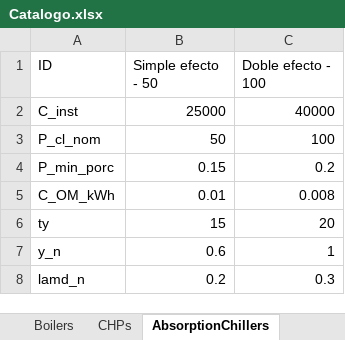
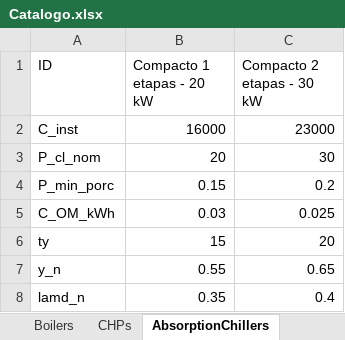
Before and after one commit to nmerchanr/Tesis_Maestria, an Excel workbook: Catalogo.xlsx, sheet AbsorptionChillers, drawn as a sheet; values as stored, in another font and other column widths than the file's, no borders; the diff names each change by its address in the sheet, - before the commit and + after, or states it on an @@ line.

```diff
--- a/Catalogo.xlsx (sheet AbsorptionChillers)
+++ b/Catalogo.xlsx (sheet AbsorptionChillers)
-B1: Simple efecto - 50
+B1: Compacto 1 etapas - 20 kW
-C1: Doble efecto - 100
+C1: Compacto 2 etapas - 30 kW
-B2 (Compacto 1 etapas - 20 kW): 25000
+B2 (Compacto 1 etapas - 20 kW): 16000
-C2 (Compacto 2 etapas - 30 kW): 40000
+C2 (Compacto 2 etapas - 30 kW): 23000
-B3 (Compacto 1 etapas - 20 kW): 50
+B3 (Compacto 1 etapas - 20 kW): 20
-C3 (Compacto 2 etapas - 30 kW): 100
+C3 (Compacto 2 etapas - 30 kW): 30
-B5 (Compacto 1 etapas - 20 kW): 0.01
+B5 (Compacto 1 etapas - 20 kW): 0.03
-C5 (Compacto 2 etapas - 30 kW): 0.008
+C5 (Compacto 2 etapas - 30 kW): 0.025
-B7 (Compacto 1 etapas - 20 kW): 0.6
+B7 (Compacto 1 etapas - 20 kW): 0.55
-C7 (Compacto 2 etapas - 30 kW): 1
+C7 (Compacto 2 etapas - 30 kW): 0.65
-B8 (Compacto 1 etapas - 20 kW): 0.2
+B8 (Compacto 1 etapas - 20 kW): 0.35
-C8 (Compacto 2 etapas - 30 kW): 0.3
+C8 (Compacto 2 etapas - 30 kW): 0.4
```
Also changed, not shown: sheet Boilers, sheet ElectricChillers, sheet CHPs, sheet ElectricHeaters, RESULTADOS/economicos_determinista.xlsx, 21 other files.
